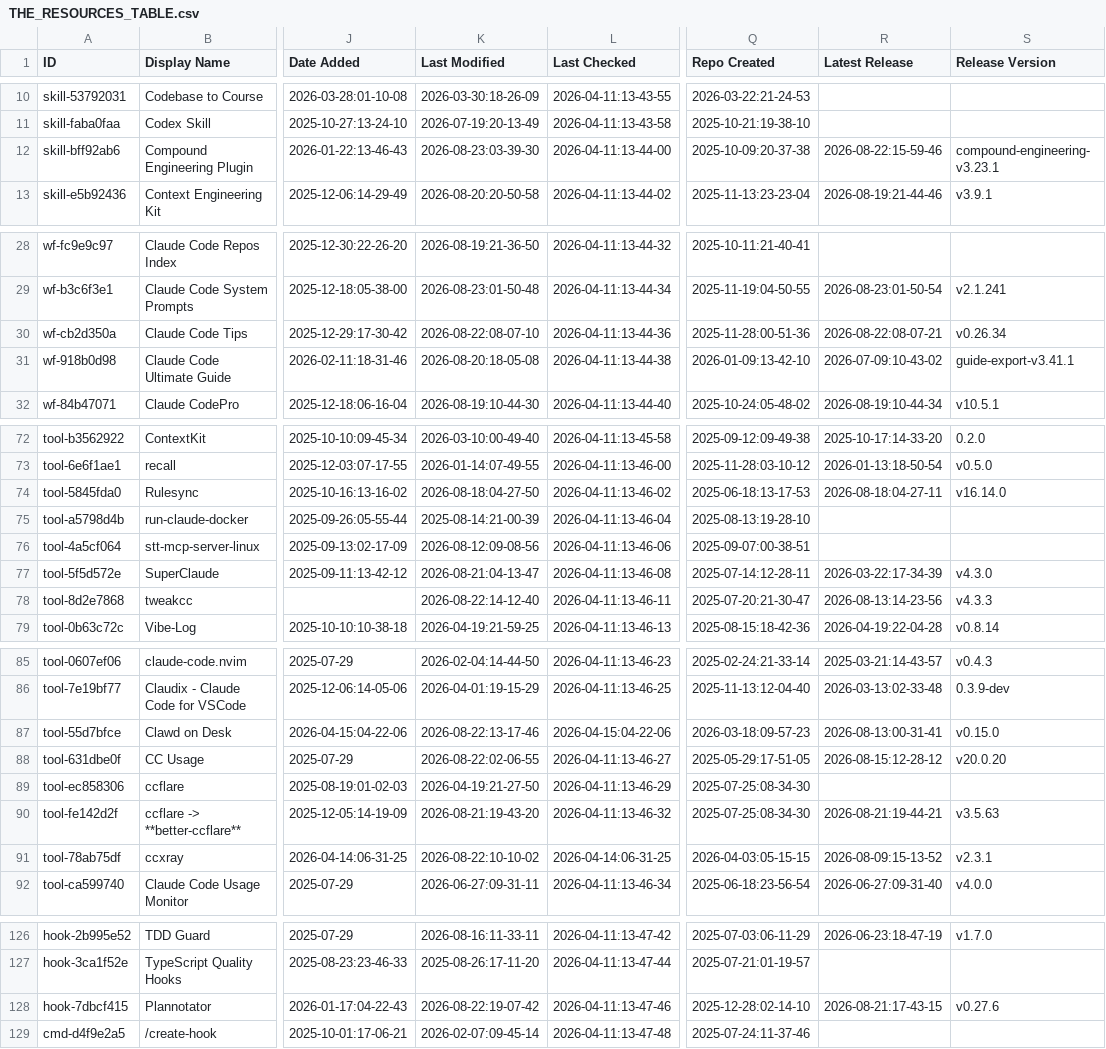
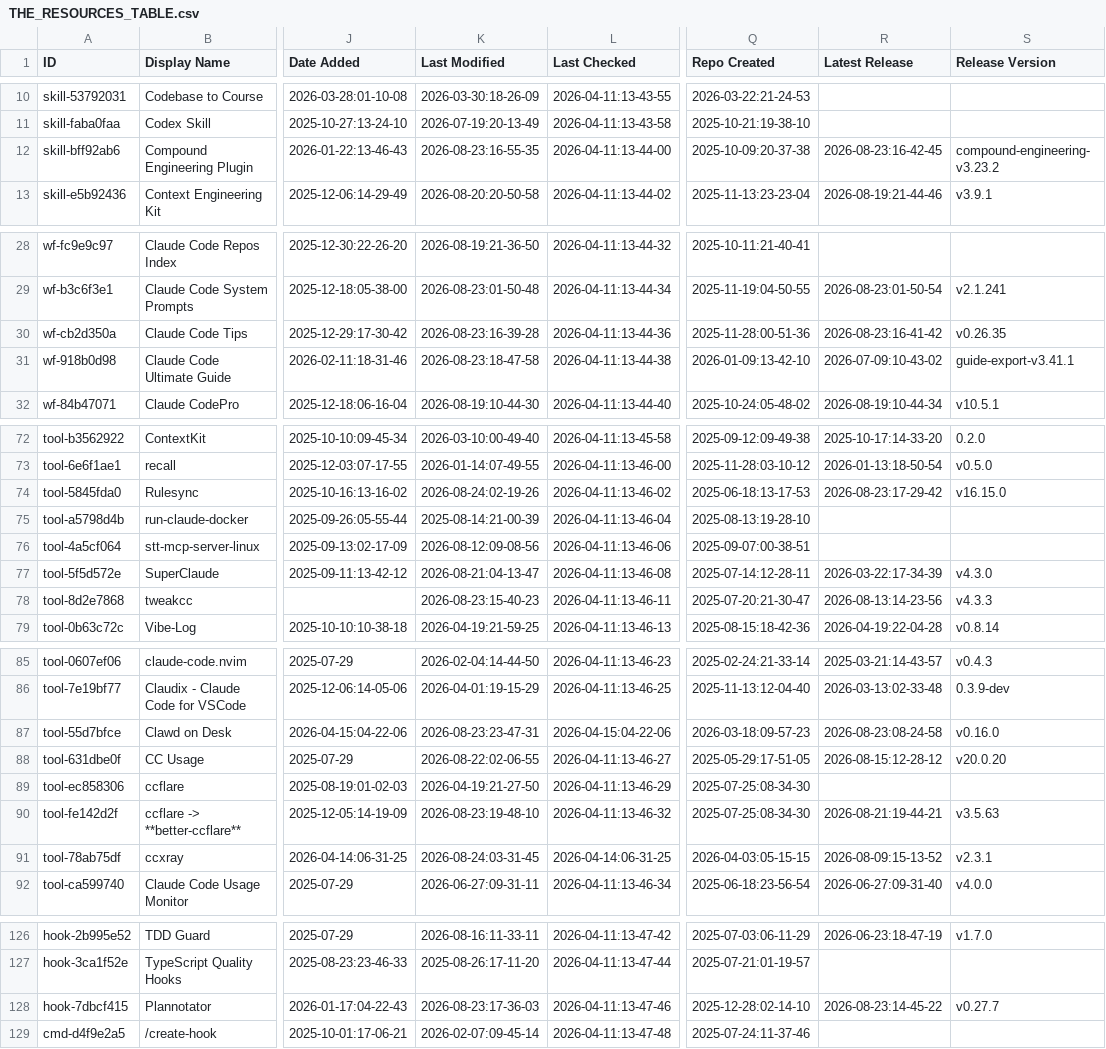
Before and after one commit to jarredh/awesome-claude-code, a CSV file: THE_RESOURCES_TABLE.csv, drawn as a sheet; only a part is shown, gaps mark what is left out; the diff covers the shown part only; the diff names each change by its address in the sheet, - before the commit and + after, or states it on an @@ line.

```diff
--- a/THE_RESOURCES_TABLE.csv
+++ b/THE_RESOURCES_TABLE.csv
-K12 (Last Modified): 2026-08-23:03-39-30
+K12 (Last Modified): 2026-08-23:16-55-35
-R12 (Latest Release): 2026-08-22:15-59-46
+R12 (Latest Release): 2026-08-23:16-42-45
-S12 (Release Version): compound-engineering-v3.23.1
+S12 (Release Version): compound-engineering-v3.23.2
-K30 (Last Modified): 2026-08-22:08-07-10
+K30 (Last Modified): 2026-08-23:16-39-28
-R30 (Latest Release): 2026-08-22:08-07-21
+R30 (Latest Release): 2026-08-23:16-41-42
-S30 (Release Version): v0.26.34
+S30 (Release Version): v0.26.35
-K31 (Last Modified): 2026-08-20:18-05-08
+K31 (Last Modified): 2026-08-23:18-47-58
-K74 (Last Modified): 2026-08-18:04-27-50
+K74 (Last Modified): 2026-08-24:02-19-26
-R74 (Latest Release): 2026-08-18:04-27-11
+R74 (Latest Release): 2026-08-23:17-29-42
-S74 (Release Version): v16.14.0
+S74 (Release Version): v16.15.0
-K78 (Last Modified): 2026-08-22:14-12-40
+K78 (Last Modified): 2026-08-23:15-40-23
-K87 (Last Modified): 2026-08-22:13-17-46
+K87 (Last Modified): 2026-08-23:23-47-31
-R87 (Latest Release): 2026-08-13:00-31-41
+R87 (Latest Release): 2026-08-23:08-24-58
-S87 (Release Version): v0.15.0
+S87 (Release Version): v0.16.0
-K90 (Last Modified): 2026-08-21:19-43-20
+K90 (Last Modified): 2026-08-23:19-48-10
-K91 (Last Modified): 2026-08-22:10-10-02
+K91 (Last Modified): 2026-08-24:03-31-45
-K128 (Last Modified): 2026-08-22:19-07-42
+K128 (Last Modified): 2026-08-23:17-36-03
-R128 (Latest Release): 2026-08-21:17-43-15
+R128 (Latest Release): 2026-08-23:14-45-22
-S128 (Release Version): v0.27.6
+S128 (Release Version): v0.27.7
```
Also changed, not shown: 18 edited cells elsewhere in this file.
